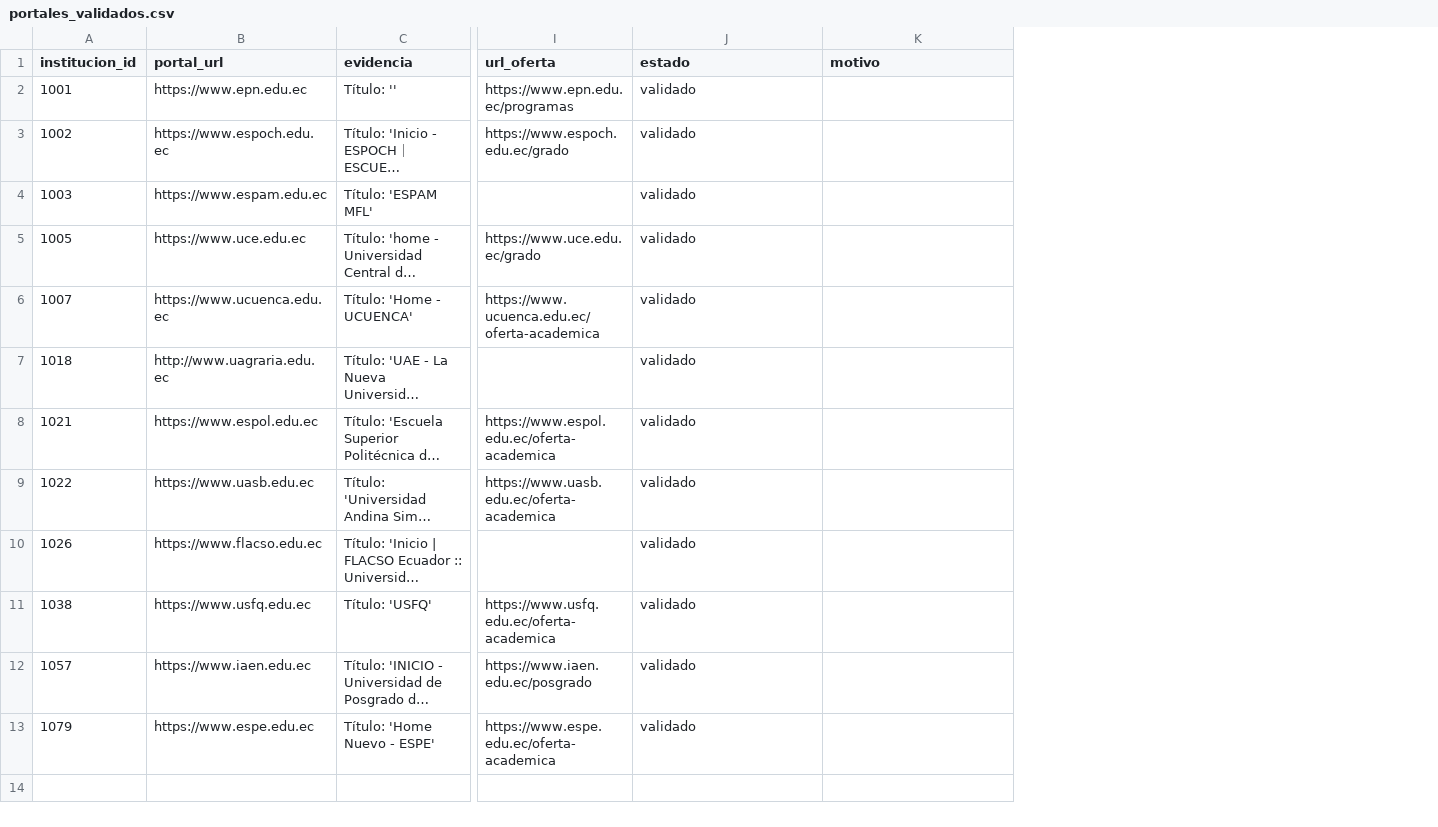
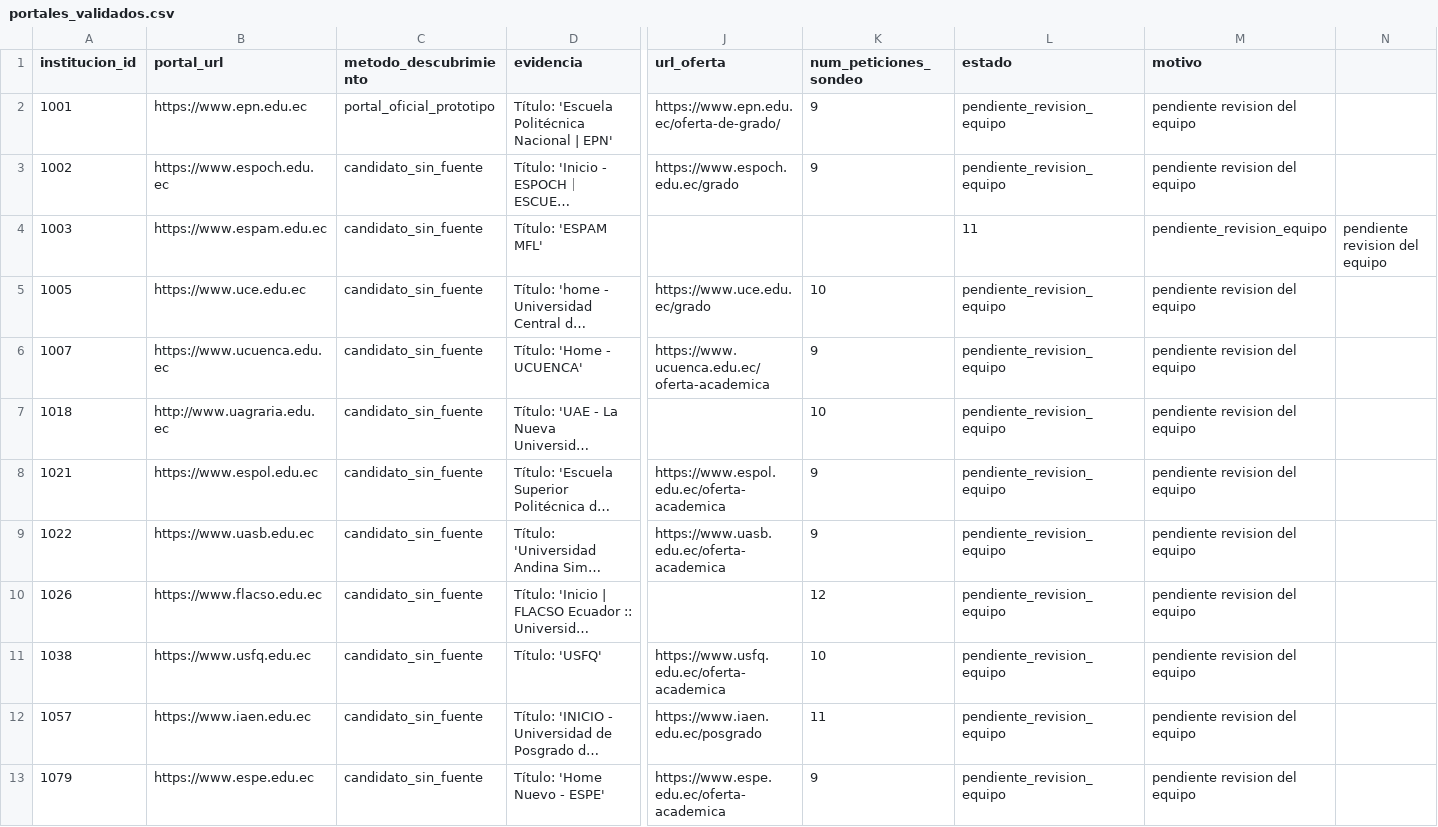
Before and after one commit to DanyMolinaN/Proyecto-BICopia, a CSV file: epn-dwh-scraper/config/portales_validados.csv, drawn as a sheet; only a part is shown, gaps mark what is left out; long unchanged cells end in …; addresses are those after the commit; the diff names each change by its address in the sheet, - before the commit and + after, or states it on an @@ line.

```diff
--- a/epn-dwh-scraper/config/portales_validados.csv
+++ b/epn-dwh-scraper/config/portales_validados.csv
+column C (metodo_descubrimiento), rows 2-13: portal_oficial_prototipo | candidato_sin_fuente | candidato_sin_fuente | candidato_sin_fuente | candidato_sin_fuente | candidato_sin_fuente | candidato_sin_fuente | candidato_sin_fuente | candidato_sin_fuente | candidato_sin_fuente | candidato_sin_fuente | candidato_sin_fuente
+column K (num_peticiones_sondeo), rows 2-13: 9 | 9 |  | 10 | 9 | 10 | 9 | 9 | 12 | 10 | 11 | 9
+column N, row 4: pendiente revision del equipo
-D2 (evidencia): Título: ''
+D2 (evidencia): Título: 'Escuela Politécnica Nacional | EPN'
-J2 (url_oferta): https://www.epn.edu.ec/programas
+J2 (url_oferta): https://www.epn.edu.ec/oferta-de-grado/
-L2:L3 (estado): validado
+L2:L3 (estado): pendiente_revision_equipo
-M2:M3 (motivo): (empty)
+M2:M3 (motivo): pendiente revision del equipo
-L4 (estado): validado
+L4 (estado): 11
-M4 (motivo): (empty)
+M4 (motivo): pendiente_revision_equipo
-L5:L13 (estado): validado
+L5:L13 (estado): pendiente_revision_equipo
-M5:M13 (motivo): (empty)
+M5:M13 (motivo): pendiente revision del equipo
```
Also changed, not shown: 32 other files.
